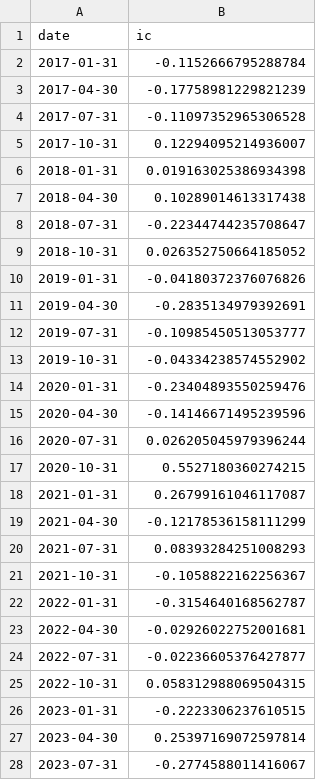
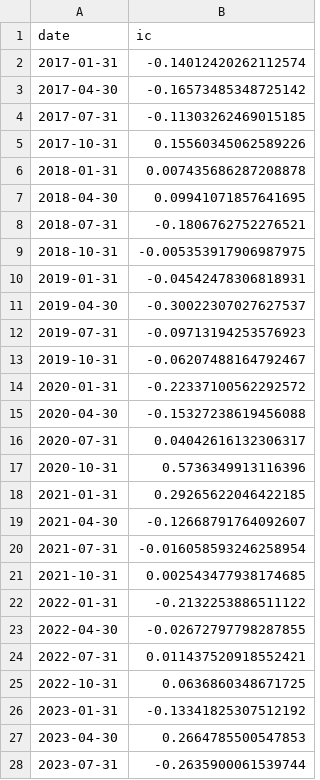
Before and after one commit to wonjunjo123/cross-sectional-factor-model, a CSV file: output/ic_gbm.csv, drawn as a sheet; only a part is shown; the diff covers the shown part only.

```diff
--- a/output/ic_gbm.csv
+++ b/output/ic_gbm.csv
@@ -1,28 +1,28 @@
 date,ic
-2017-01-31,-0.1152666795288784
-2017-04-30,-0.17758981229821239
-2017-07-31,-0.11097352965306528
-2017-10-31,0.12294095214936007
-2018-01-31,0.019163025386934398
-2018-04-30,0.10289014613317438
-2018-07-31,-0.22344744235708647
-2018-10-31,0.026352750664185052
-2019-01-31,-0.04180372376076826
-2019-04-30,-0.2835134979392691
-2019-07-31,-0.10985450513053777
-2019-10-31,-0.04334238574552902
-2020-01-31,-0.23404893550259476
-2020-04-30,-0.14146671495239596
-2020-07-31,0.026205045979396244
-2020-10-31,0.5527180360274215
-2021-01-31,0.26799161046117087
-2021-04-30,-0.12178536158111299
-2021-07-31,0.08393284251008293
-2021-10-31,-0.1058822162256367
-2022-01-31,-0.3154640168562787
-2022-04-30,-0.02926022752001681
-2022-07-31,-0.02236605376427877
-2022-10-31,0.058312988069504315
-2023-01-31,-0.2223306237610515
-2023-04-30,0.25397169072597814
-2023-07-31,-0.2774588011416067
+2017-01-31,-0.14012420262112574
+2017-04-30,-0.16573485348725142
+2017-07-31,-0.11303262469015185
+2017-10-31,0.15560345062589226
+2018-01-31,0.007435686287208878
+2018-04-30,0.09941071857641695
+2018-07-31,-0.1806762752276521
+2018-10-31,-0.005353917906987975
+2019-01-31,-0.04542478306818931
+2019-04-30,-0.30022307027627537
+2019-07-31,-0.09713194253576923
+2019-10-31,-0.06207488164792467
+2020-01-31,-0.22337100562292572
+2020-04-30,-0.15327238619456088
+2020-07-31,0.04042616132306317
+2020-10-31,0.5736349913116396
+2021-01-31,0.29265622046422185
+2021-04-30,-0.12668791764092607
+2021-07-31,-0.016058593246258954
+2021-10-31,0.002543477938174685
+2022-01-31,-0.2132253886511122
+2022-04-30,-0.02672797798287855
+2022-07-31,0.011437520918552421
+2022-10-31,0.0636860348671725
+2023-01-31,-0.13341825307512192
+2023-04-30,0.2664785500547853
+2023-07-31,-0.2635900061539744
```
Also changed, not shown: 9 edited cells elsewhere in this file, output/model_comparison.csv, output/portfolio_construction_comparison.csv, 4 other files.
